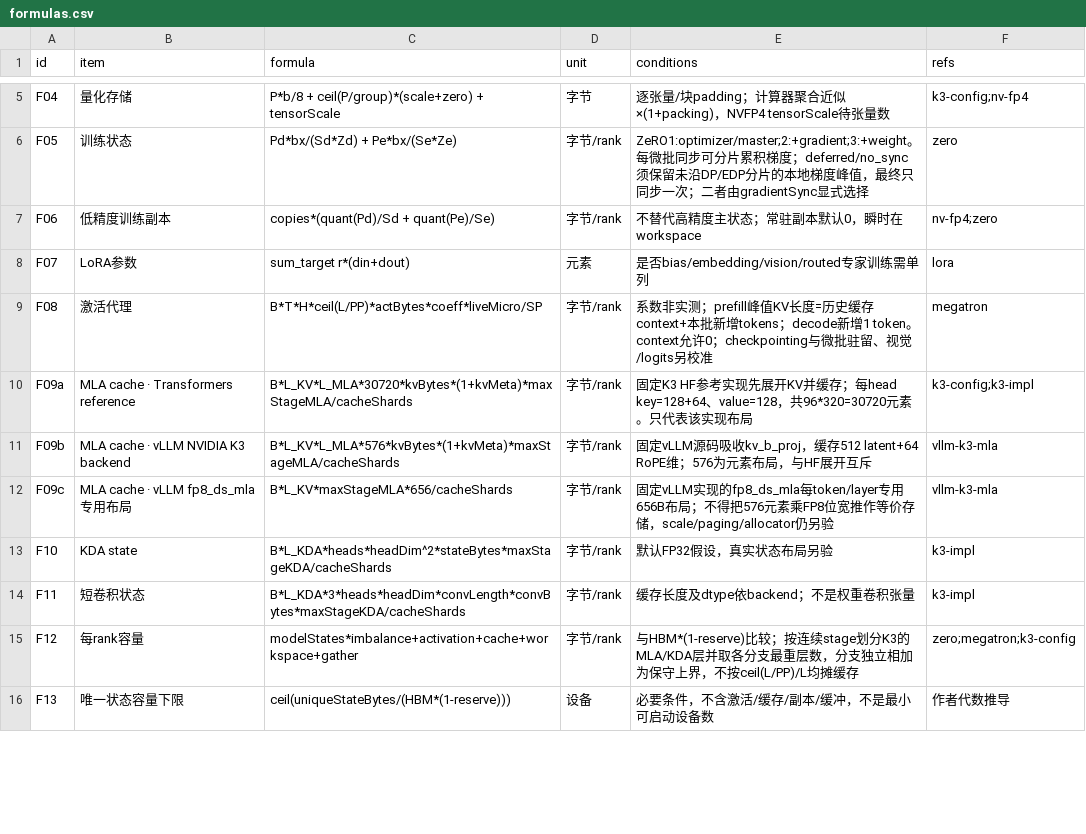
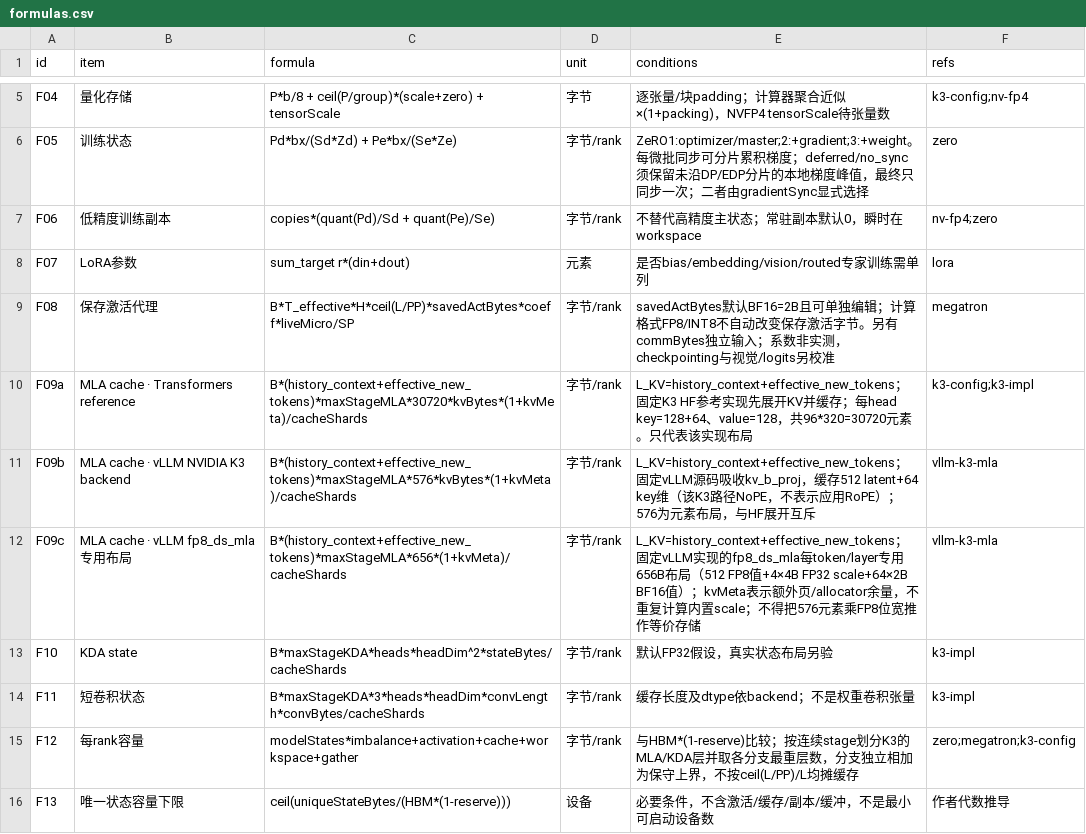
Before and after one commit to ddddwee1/model-research-atlas, a CSV file: dist/supernode/formulas.csv, drawn as a sheet; only a part is shown, gaps mark what is left out; the diff covers the shown part only.

Commit message:
Fix supernode audit findings

```diff
--- a/dist/supernode/formulas.csv
+++ b/dist/supernode/formulas.csv
@@ -8,8 +8,8 @@ F06,低精度训练副本,copies*(quant(Pd)/Sd + quant(Pe)/Se),字节/rank,不
 F07,LoRA参数,sum_target r*(din+dout),元素,是否bias/embedding/vision/routed专家训练需单列,lora
-F08,激活代理,B*T*H*ceil(L/PP)*actBytes*coeff*liveMicro/SP,字节/rank,系数非实测；prefill峰值KV长度=历史缓存context+本批新增tokens；decode新增1 token。context允许0；checkpointing与微批驻留、视觉/logits另校准,megatron
-F09a,MLA cache · Transformers reference,B*L_KV*L_MLA*30720*kvBytes*(1+kvMeta)*maxStageMLA/cacheShards,字节/rank,固定K3 HF参考实现先展开KV并缓存；每head key=128+64、value=128，共96*320=30720元素。只代表该实现布局,k3-config;k3-impl
-F09b,MLA cache · vLLM NVIDIA K3 backend,B*L_KV*L_MLA*576*kvBytes*(1+kvMeta)*maxStageMLA/cacheShards,字节/rank,固定vLLM源码吸收kv_b_proj，缓存512 latent+64 RoPE维；576为元素布局，与HF展开互斥,vllm-k3-mla
-F09c,MLA cache · vLLM fp8_ds_mla专用布局,B*L_KV*maxStageMLA*656/cacheShards,字节/rank,固定vLLM实现的fp8_ds_mla每token/layer专用656B布局；不得把576元素乘FP8位宽推作等价存储，scale/paging/allocator仍另验,vllm-k3-mla
-F10,KDA state,B*L_KDA*heads*headDim^2*stateBytes*maxStageKDA/cacheShards,字节/rank,默认FP32假设，真实状态布局另验,k3-impl
-F11,短卷积状态,B*L_KDA*3*heads*headDim*convLength*convBytes*maxStageKDA/cacheShards,字节/rank,缓存长度及dtype依backend；不是权重卷积张量,k3-impl
+F08,保存激活代理,B*T_effective*H*ceil(L/PP)*savedActBytes*coeff*liveMicro/SP,字节/rank,savedActBytes默认BF16=2B且可单独编辑；计算格式FP8/INT8不自动改变保存激活字节。另有commBytes独立输入；系数非实测，checkpointing与视觉/logits另校准,megatron
+F09a,MLA cache · Transformers reference,B*(history_context+effective_new_tokens)*maxStageMLA*30720*kvBytes*(1+kvMeta)/cacheShards,字节/rank,L_KV=history_context+effective_new_tokens；固定K3 HF参考实现先展开KV并缓存；每head key=128+64、value=128，共96*320=30720元素。只代表该实现布局,k3-config;k3-impl
+F09b,MLA cache · vLLM NVIDIA K3 backend,B*(history_context+effective_new_tokens)*maxStageMLA*576*kvBytes*(1+kvMeta)/cacheShards,字节/rank,L_KV=history_context+effective_new_tokens；固定vLLM源码吸收kv_b_proj，缓存512 latent+64 key维（该K3路径NoPE，不表示应用RoPE）；576为元素布局，与HF展开互斥,vllm-k3-mla
+F09c,MLA cache · vLLM fp8_ds_mla专用布局,B*(history_context+effective_new_tokens)*maxStageMLA*656*(1+kvMeta)/cacheShards,字节/rank,L_KV=history_context+effective_new_tokens；固定vLLM实现的fp8_ds_mla每token/layer专用656B布局（512 FP8值+4×4B FP32 scale+64×2B BF16值）；kvMeta表示额外页/allocator余量，不重复计算内置scale；不得把576元素乘FP8位宽推作等价存储,vllm-k3-mla
+F10,KDA state,B*maxStageKDA*heads*headDim^2*stateBytes/cacheShards,字节/rank,默认FP32假设，真实状态布局另验,k3-impl
+F11,短卷积状态,B*maxStageKDA*3*heads*headDim*convLength*convBytes/cacheShards,字节/rank,缓存长度及dtype依backend；不是权重卷积张量,k3-impl
 F12,每rank容量,modelStates*imbalance+activation+cache+workspace+gather,字节/rank,与HBM*(1-reserve)比较；按连续stage划分K3的MLA/KDA层并取各分支最重层数，分支独立相加为保守上界，不按ceil(L/PP)/L均摊缓存,zero;megatron;k3-config
```
Also changed, not shown: 4 edited cells elsewhere in this file, dist/supernode/precision-support.csv, 13 other files.
